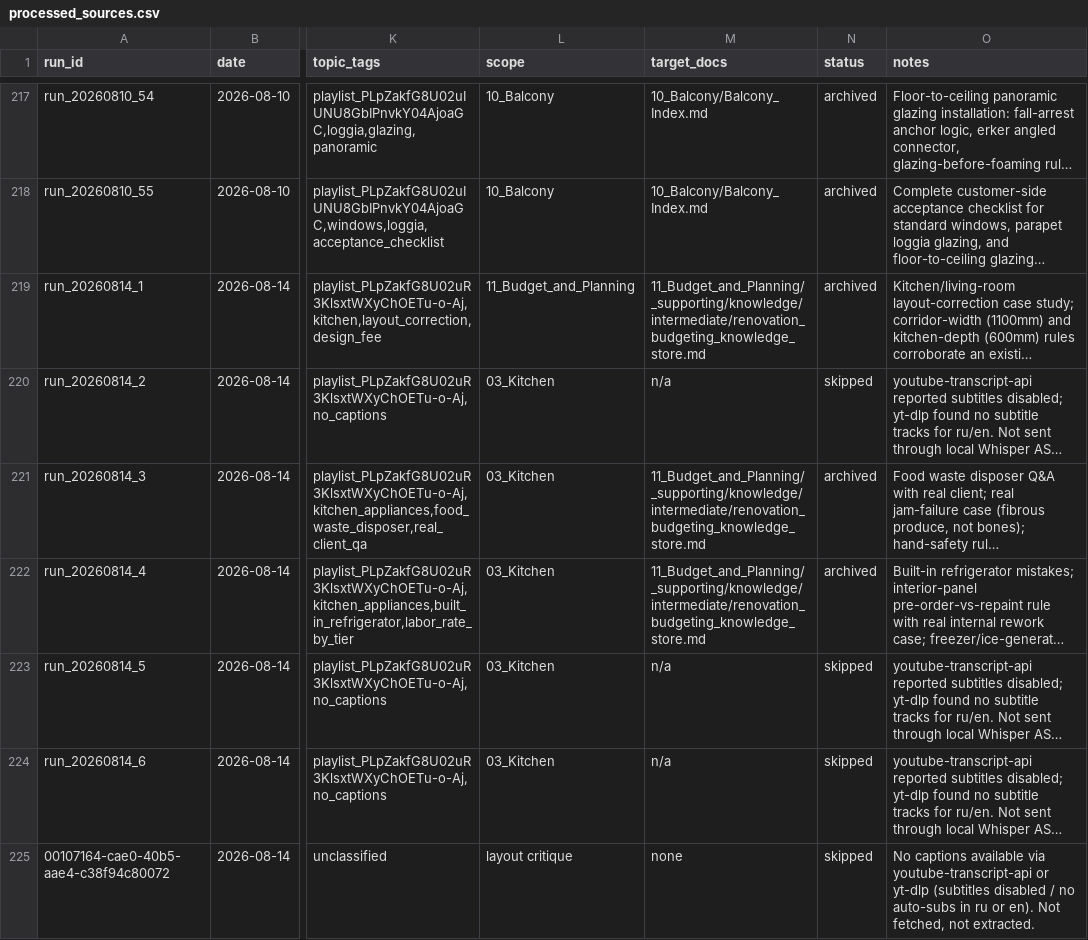
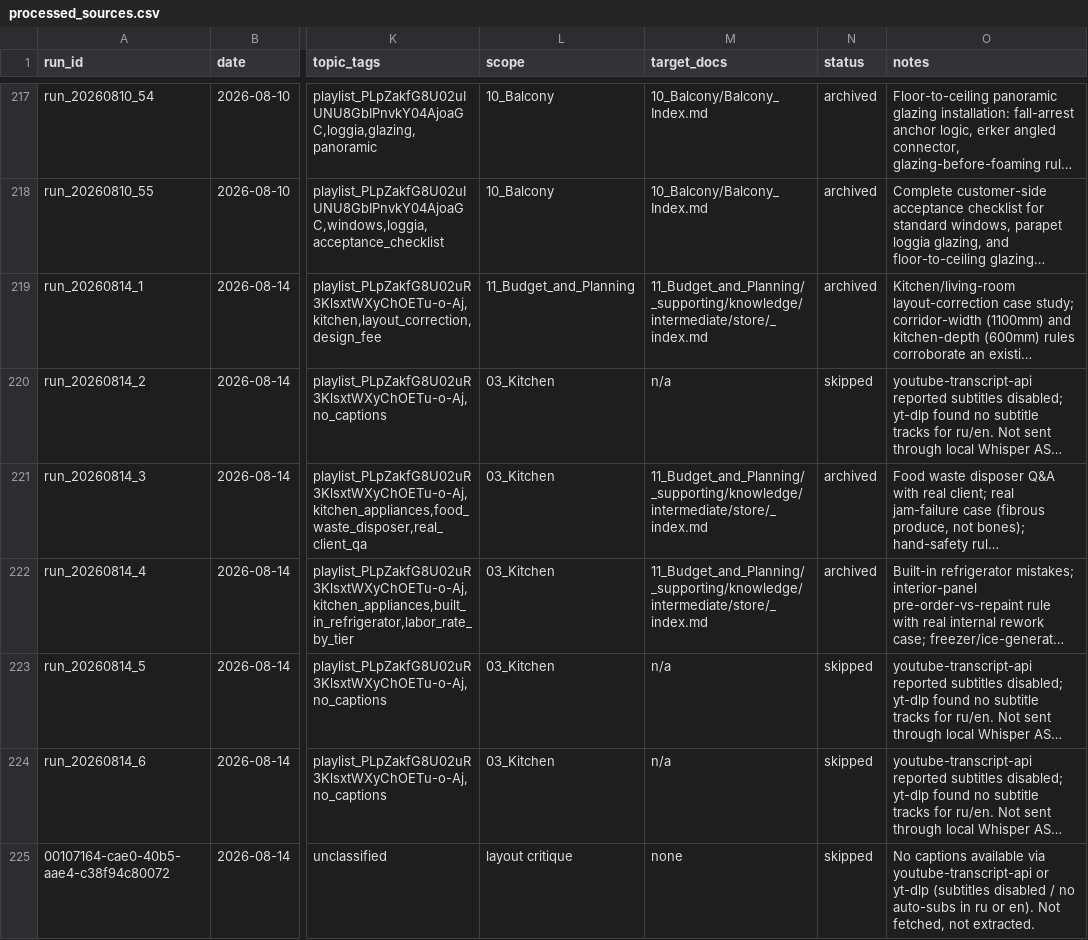
Before and after one commit to AliakseiBabko/price-scrapper, a CSV file: 00_Master/processed_sources.csv, drawn as a sheet; only a part is shown, gaps mark what is left out; long unchanged cells end in …; the diff covers the shown part only; the diff names each change by its address in the sheet, - before the commit and + after, or states it on an @@ line.

```diff
--- a/00_Master/processed_sources.csv
+++ b/00_Master/processed_sources.csv
-M219 (target_docs): 11_Budget_and_Planning/_supporting/knowledge/intermediate/renovation_budgeting_knowledge_store.md
+M219 (target_docs): 11_Budget_and_Planning/_supporting/knowledge/intermediate/store/_index.md
-M221:M222 (target_docs): 11_Budget_and_Planning/_supporting/knowledge/intermediate/renovation_budgeting_knowledge_store.md
+M221:M222 (target_docs): 11_Budget_and_Planning/_supporting/knowledge/intermediate/store/_index.md
```
Also changed, not shown: 186 edited cells elsewhere in this file, 20 other files.
